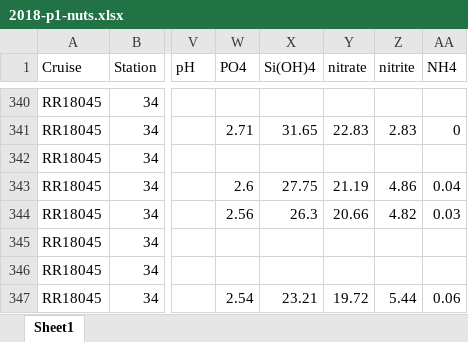
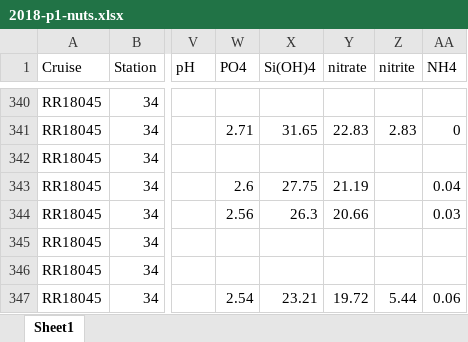
Before and after one commit to MeganEDuffy/2017-etnp, an Excel workbook: data/flux/ctd/2018-p1-nuts.xlsx, sheet Sheet1, drawn as a sheet; only a part is shown, gaps mark what is left out; values as stored, in another font and other column widths than the file's, no borders; the diff names each change by its address in the sheet, - before the commit and + after, or states it on an @@ line.

```diff
--- a/data/flux/ctd/2018-p1-nuts.xlsx (sheet Sheet1)
+++ b/data/flux/ctd/2018-p1-nuts.xlsx (sheet Sheet1)
-Z343 (nitrite): 4.86
+Z343 (nitrite): (empty)
-Z344 (nitrite): 4.82
+Z344 (nitrite): (empty)
```
Also changed, not shown: 2 other files.
